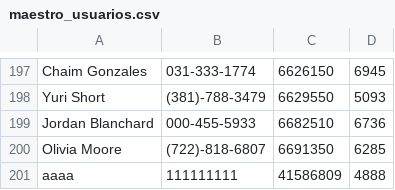
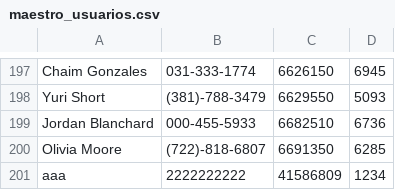
Before and after one commit to juliangorge/Ecobici, a CSV file: TP2/maestro_usuarios.csv, drawn as a sheet; only a part is shown, gaps mark what is left out.

```diff
--- a/TP2/maestro_usuarios.csv
+++ b/TP2/maestro_usuarios.csv
@@ -200,2 +200,2 @@ Jordan Blanchard,000-455-5933,6682510,6736
 Olivia Moore,(722)-818-6807,6691350,6285
-aaaa,111111111,41586809,4888
+aaa,2222222222,41586809,1234
```
Also changed, not shown: 3 other files.
